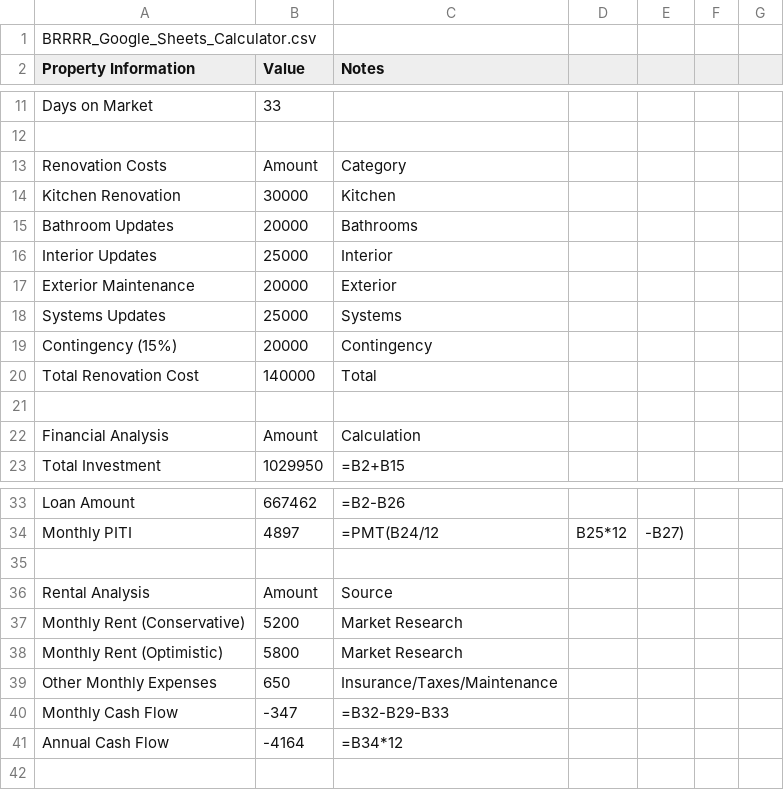
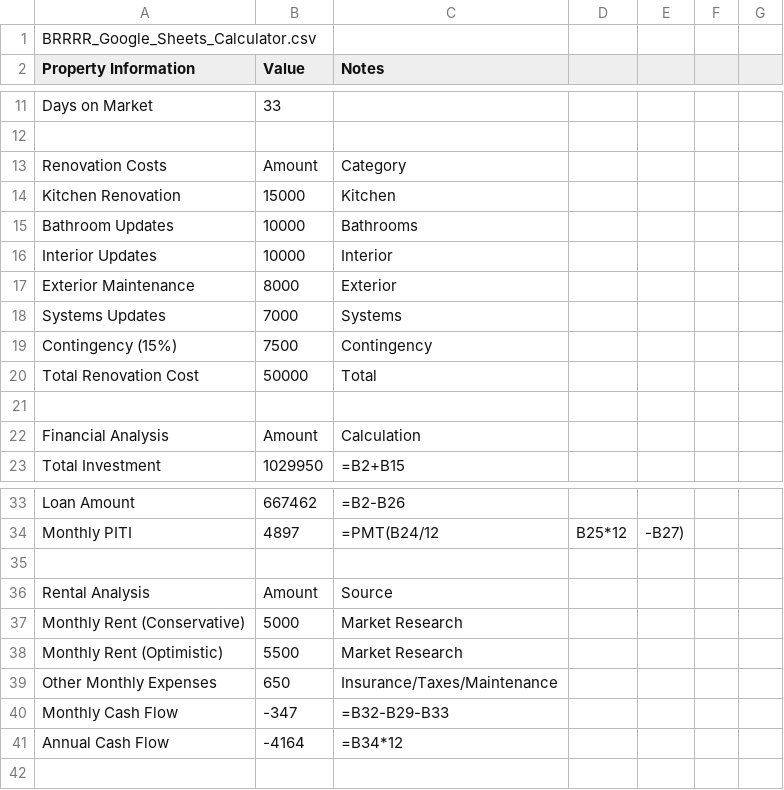
Before and after one commit to henrynkoh/afhpropertymatching, a CSV file: BRRRR_Google_Sheets_Calculator.csv, drawn as a sheet; only a part is shown, gaps mark what is left out.

Commit message:
Updated Kent property analysis with new rental income (,000) and repair costs (,000) - Deal score improved from 5.2 to 7.1

```diff
--- a/BRRRR_Google_Sheets_Calculator.csv
+++ b/BRRRR_Google_Sheets_Calculator.csv
@@ -13,9 +13,9 @@ Days on Market,33,
 Renovation Costs,Amount,Category
-Kitchen Renovation,30000,Kitchen
-Bathroom Updates,20000,Bathrooms
-Interior Updates,25000,Interior
-Exterior Maintenance,20000,Exterior
-Systems Updates,25000,Systems
-Contingency (15%),20000,Contingency
-Total Renovation Cost,140000,Total
+Kitchen Renovation,15000,Kitchen
+Bathroom Updates,10000,Bathrooms
+Interior Updates,10000,Interior
+Exterior Maintenance,8000,Exterior
+Systems Updates,7000,Systems
+Contingency (15%),7500,Contingency
+Total Renovation Cost,50000,Total
 ,,
@@ -36,4 +36,4 @@ Monthly PITI,4897,=PMT(B24/12,B25*12,-B27)
 Rental Analysis,Amount,Source
-Monthly Rent (Conservative),5200,Market Research
-Monthly Rent (Optimistic),5800,Market Research
+Monthly Rent (Conservative),5000,Market Research
+Monthly Rent (Optimistic),5500,Market Research
 Other Monthly Expenses,650,Insurance/Taxes/Maintenance
```
Also changed, not shown: BRRRR_Ready_Excel_Calculator.csv.
